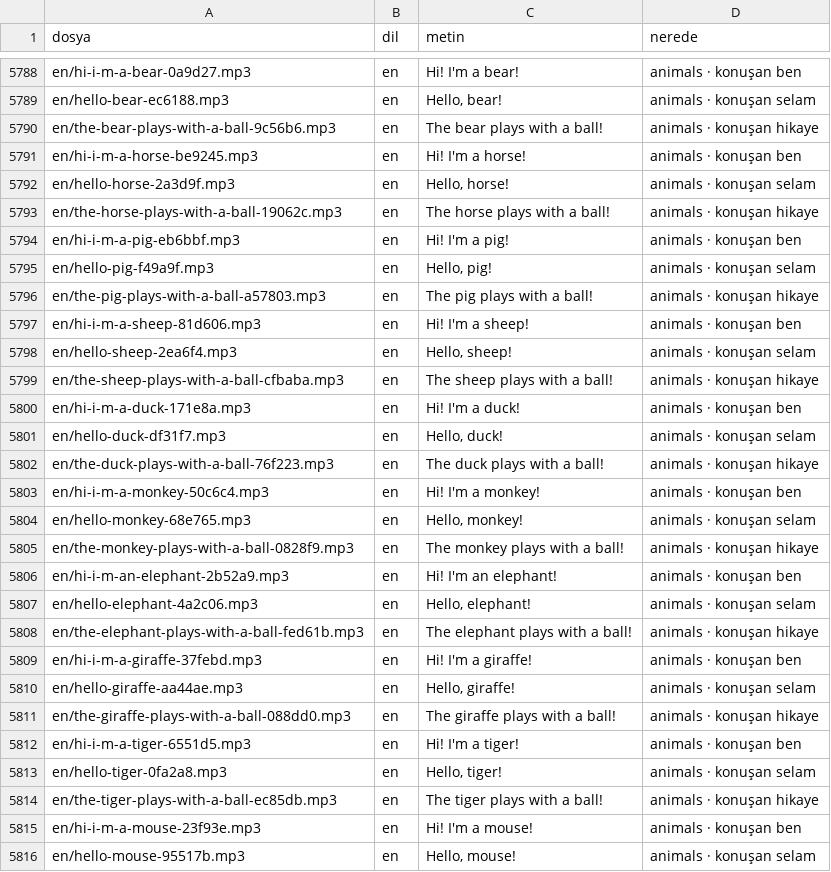
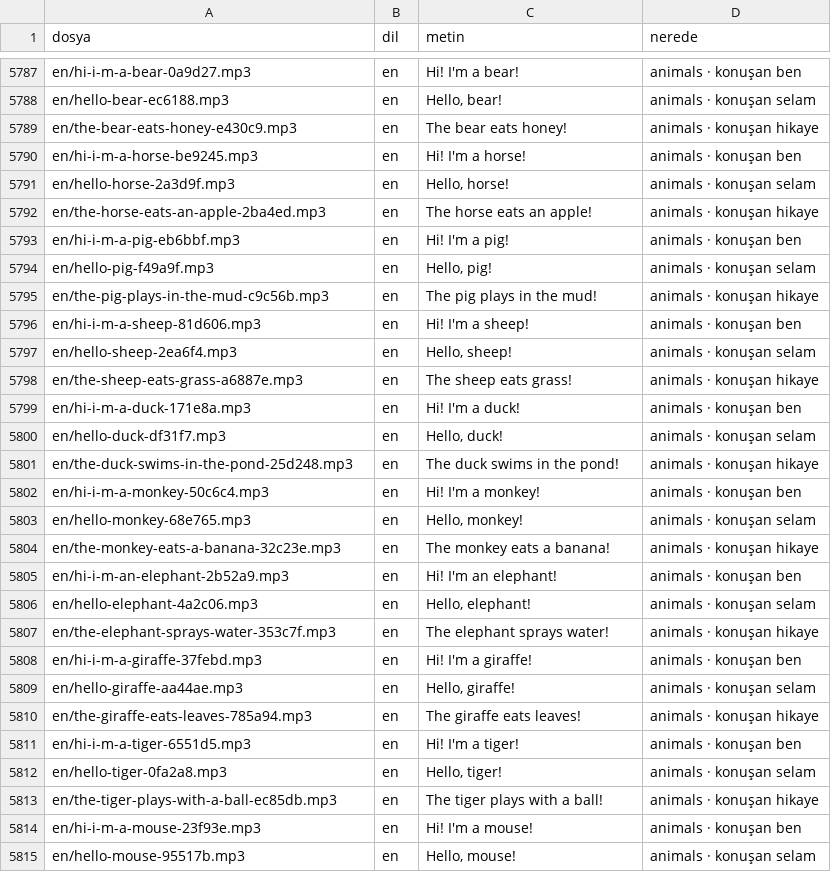
Before and after one commit to sukocrc06-cmd/acadex, a CSV file: kids/ses/kayit-metni.csv, drawn as a sheet; only a part is shown, gaps mark what is left out; the diff covers the shown part only.

```diff
--- a/kids/ses/kayit-metni.csv
+++ b/kids/ses/kayit-metni.csv
@@ -5789,24 +5788,24 @@ en/hi-i-m-a-bear-0a9d27.mp3;en;"Hi! I'm a bear!";animals · konuşan ben
 en/hello-bear-ec6188.mp3;en;"Hello, bear!";animals · konuşan selam
-en/the-bear-plays-with-a-ball-9c56b6.mp3;en;"The bear plays with a ball!";animals · konuşan hikaye
+en/the-bear-eats-honey-e430c9.mp3;en;"The bear eats honey!";animals · konuşan hikaye
 en/hi-i-m-a-horse-be9245.mp3;en;"Hi! I'm a horse!";animals · konuşan ben
 en/hello-horse-2a3d9f.mp3;en;"Hello, horse!";animals · konuşan selam
-en/the-horse-plays-with-a-ball-19062c.mp3;en;"The horse plays with a ball!";animals · konuşan hikaye
+en/the-horse-eats-an-apple-2ba4ed.mp3;en;"The horse eats an apple!";animals · konuşan hikaye
 en/hi-i-m-a-pig-eb6bbf.mp3;en;"Hi! I'm a pig!";animals · konuşan ben
 en/hello-pig-f49a9f.mp3;en;"Hello, pig!";animals · konuşan selam
-en/the-pig-plays-with-a-ball-a57803.mp3;en;"The pig plays with a ball!";animals · konuşan hikaye
+en/the-pig-plays-in-the-mud-c9c56b.mp3;en;"The pig plays in the mud!";animals · konuşan hikaye
 en/hi-i-m-a-sheep-81d606.mp3;en;"Hi! I'm a sheep!";animals · konuşan ben
 en/hello-sheep-2ea6f4.mp3;en;"Hello, sheep!";animals · konuşan selam
-en/the-sheep-plays-with-a-ball-cfbaba.mp3;en;"The sheep plays with a ball!";animals · konuşan hikaye
+en/the-sheep-eats-grass-a6887e.mp3;en;"The sheep eats grass!";animals · konuşan hikaye
 en/hi-i-m-a-duck-171e8a.mp3;en;"Hi! I'm a duck!";animals · konuşan ben
 en/hello-duck-df31f7.mp3;en;"Hello, duck!";animals · konuşan selam
-en/the-duck-plays-with-a-ball-76f223.mp3;en;"The duck plays with a ball!";animals · konuşan hikaye
+en/the-duck-swims-in-the-pond-25d248.mp3;en;"The duck swims in the pond!";animals · konuşan hikaye
 en/hi-i-m-a-monkey-50c6c4.mp3;en;"Hi! I'm a monkey!";animals · konuşan ben
 en/hello-monkey-68e765.mp3;en;"Hello, monkey!";animals · konuşan selam
-en/the-monkey-plays-with-a-ball-0828f9.mp3;en;"The monkey plays with a ball!";animals · konuşan hikaye
+en/the-monkey-eats-a-banana-32c23e.mp3;en;"The monkey eats a banana!";animals · konuşan hikaye
 en/hi-i-m-an-elephant-2b52a9.mp3;en;"Hi! I'm an elephant!";animals · konuşan ben
 en/hello-elephant-4a2c06.mp3;en;"Hello, elephant!";animals · konuşan selam
-en/the-elephant-plays-with-a-ball-fed61b.mp3;en;"The elephant plays with a ball!";animals · konuşan hikaye
+en/the-elephant-sprays-water-353c7f.mp3;en;"The elephant sprays water!";animals · konuşan hikaye
 en/hi-i-m-a-giraffe-37febd.mp3;en;"Hi! I'm a giraffe!";animals · konuşan ben
 en/hello-giraffe-aa44ae.mp3;en;"Hello, giraffe!";animals · konuşan selam
-en/the-giraffe-plays-with-a-ball-088dd0.mp3;en;"The giraffe plays with a ball!";animals · konuşan hikaye
+en/the-giraffe-eats-leaves-785a94.mp3;en;"The giraffe eats leaves!";animals · konuşan hikaye
 en/hi-i-m-a-tiger-6551d5.mp3;en;"Hi! I'm a tiger!";animals · konuşan ben
```
Also changed, not shown: 2 removed rows and 40 edited cells elsewhere in this file, 16 other files.
